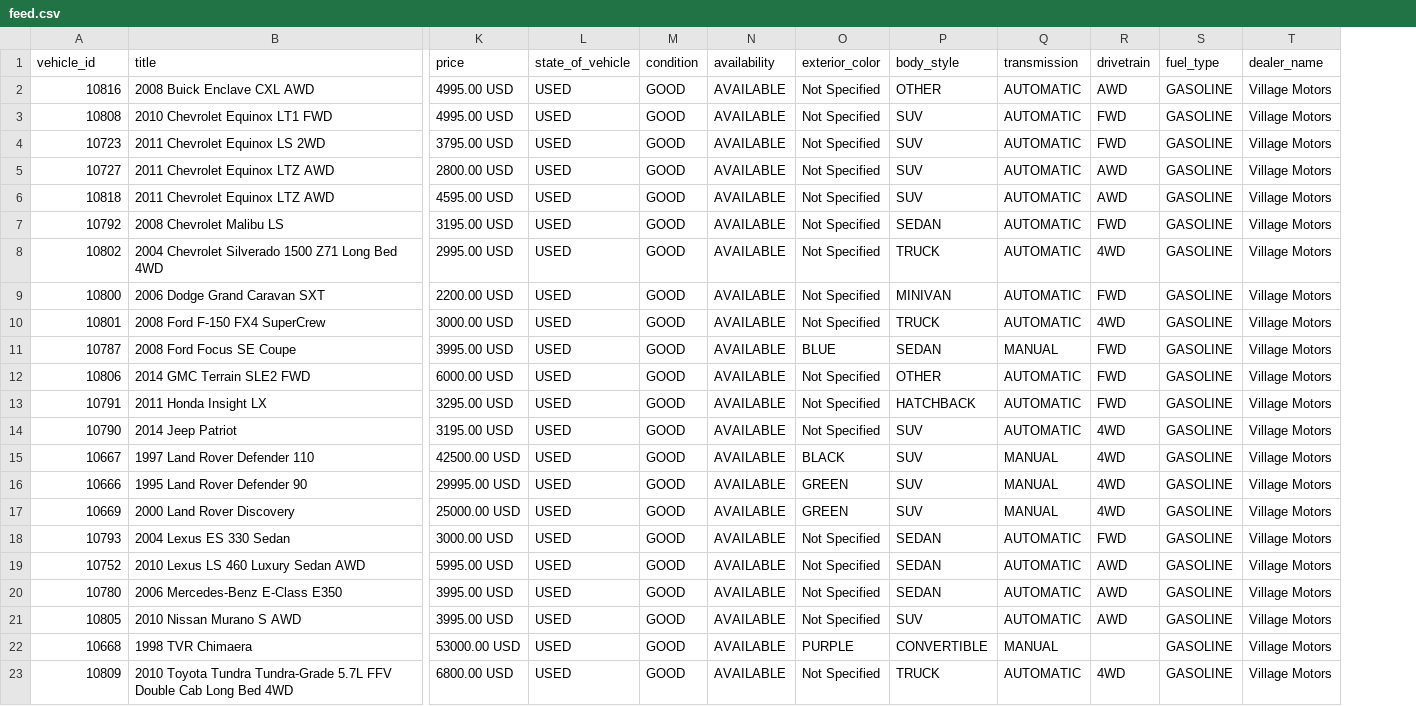
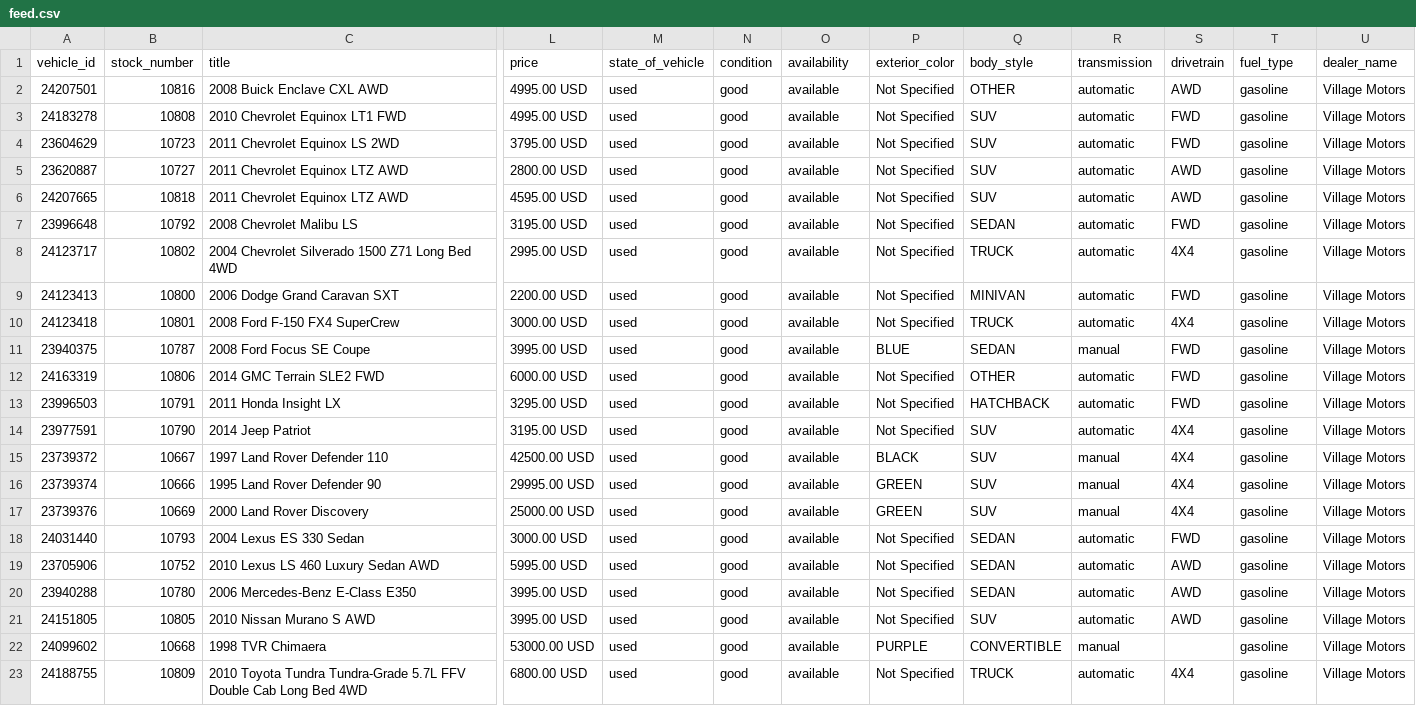
Before and after one commit to vmai-ops/vehicle-feed, a CSV file: feed.csv, drawn as a sheet; only a part is shown, gaps mark what is left out; addresses are those after the commit; the diff names each change by its address in the sheet, - before the commit and + after, or states it on an @@ line.

Commit message:
Daily feed update

```diff
--- a/feed.csv
+++ b/feed.csv
+column A (vehicle_id), rows 2-23: 24207501 | 24183278 | 23604629 | 23620887 | 24207665 | 23996648 | 24123717 | 24123413 | 24123418 | 23940375 | 24163319 | 23996503 | 23977591 | 23739372 | 23739374 | 23739376 | 24031440 | 23705906 | 23940288 | 24151805 | 24099602 | 24188755
-B1: vehicle_id
+B1: stock_number
-M2:M23 (state_of_vehicle): USED
+M2:M23 (state_of_vehicle): used
-N2:N23 (condition): GOOD
+N2:N23 (condition): good
-O2:O23 (availability): AVAILABLE
+O2:O23 (availability): available
-R2:R10 (transmission): AUTOMATIC
+R2:R10 (transmission): automatic
-T2:T23 (fuel_type): GASOLINE
+T2:T23 (fuel_type): gasoline
-S8 (drivetrain): 4WD
+S8 (drivetrain): 4X4
-S10 (drivetrain): 4WD
+S10 (drivetrain): 4X4
-R11 (transmission): MANUAL
+R11 (transmission): manual
-R12:R14 (transmission): AUTOMATIC
+R12:R14 (transmission): automatic
-S14:S17 (drivetrain): 4WD
+S14:S17 (drivetrain): 4X4
-R15:R17 (transmission): MANUAL
+R15:R17 (transmission): manual
-R18:R21 (transmission): AUTOMATIC
+R18:R21 (transmission): automatic
-R22 (transmission): MANUAL
+R22 (transmission): manual
-R23 (transmission): AUTOMATIC
+R23 (transmission): automatic
-S23 (drivetrain): 4WD
+S23 (drivetrain): 4X4
```
Also changed, not shown: 1 other file.
